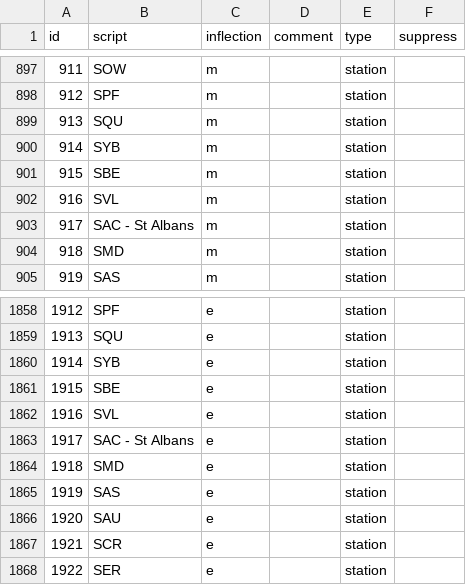
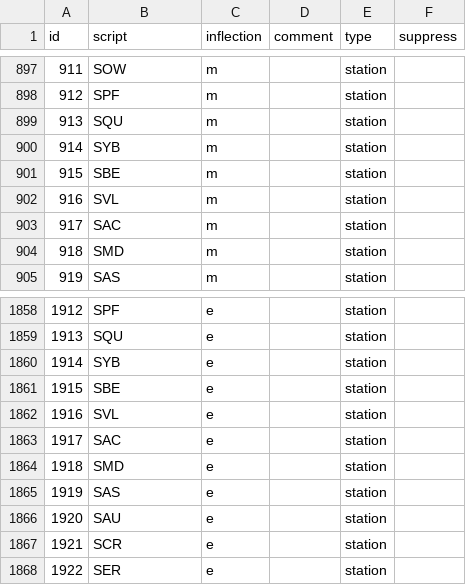
Before and after one commit to Rail-Announcements/ketech-llpa-announcements, a CSV file: Male1_transcriptions.csv, drawn as a sheet; only a part is shown, gaps mark what is left out.

```diff
--- a/Male1_transcriptions.csv
+++ b/Male1_transcriptions.csv
@@ -902,3 +902,3 @@ id,script,inflection,comment,type,suppress
 916,SVL,m,,station,
-917,SAC - St Albans,m,,station,
+917,SAC,m,,station,
 918,SMD,m,,station,
@@ -1862,3 +1862,3 @@ id,script,inflection,comment,type,suppress
 1916,SVL,e,,station,
-1917,SAC - St Albans,e,,station,
+1917,SAC,e,,station,
 1918,SMD,e,,station,
```
Also changed, not shown: 2 other files.
